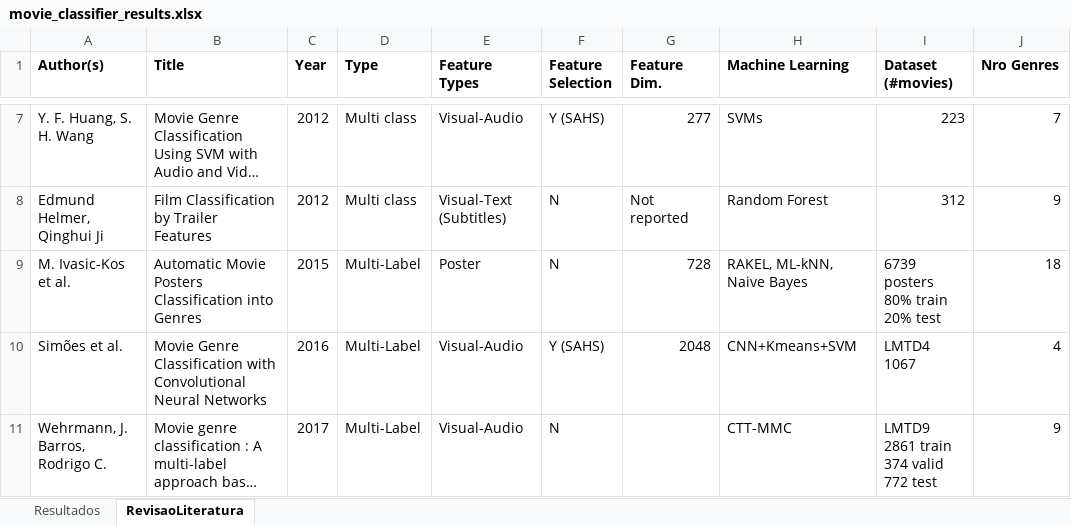
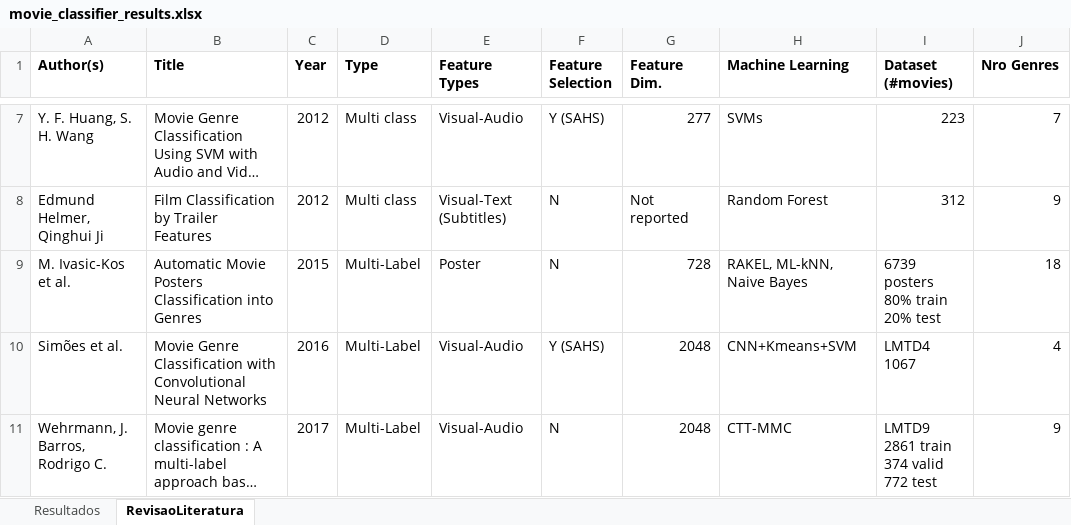
Before and after one commit to paulorfbr/music_video_information_retrieval, an Excel workbook: movie_classifier_results.xlsx, sheet RevisaoLiteratura, drawn as a sheet; only a part is shown, gaps mark what is left out; long unchanged cells end in …; values as stored, in another font and other column widths than the file's, no borders; the diff names each change by its address in the sheet, - before the commit and + after, or states it on an @@ line.

Commit message:
Bibliographic Review
Bibliographic Review

```diff
--- a/movie_classifier_results.xlsx (sheet RevisaoLiteratura)
+++ b/movie_classifier_results.xlsx (sheet RevisaoLiteratura)
-G11 (Feature Dim.): (empty)
+G11 (Feature Dim.): 2048
```
